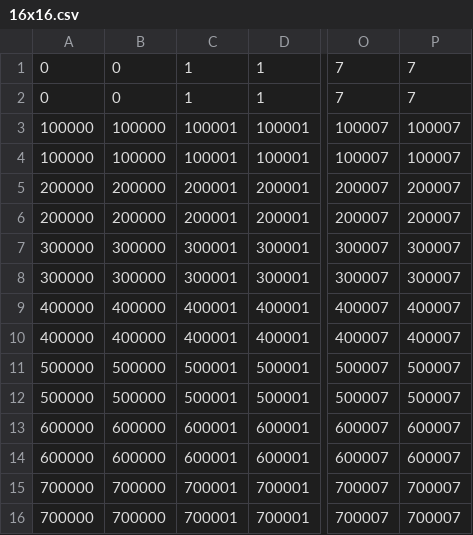
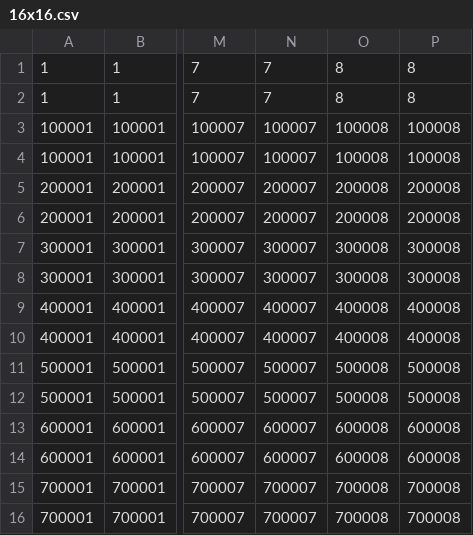
Before and after one commit to mmore500/cmse-822-project, a CSV file: layouts/16x16.csv, drawn as a sheet; only a part is shown, gaps mark what is left out; removed rows and columns are numbered as before the commit, all else as after; the diff names each change by its address in the sheet, - before the commit and + after, or states it on an @@ line.

```diff
--- a/layouts/16x16.csv
+++ b/layouts/16x16.csv
-column A, rows 1-16: 0 | 0 | 100000 | 100000 | 200000 | 200000 | 300000 | 300000 | 400000 | 400000 | 500000 | 500000 | 600000 | 600000 | 700000 | 700000
-column B, rows 1-16: 0 | 0 | 100000 | 100000 | 200000 | 200000 | 300000 | 300000 | 400000 | 400000 | 500000 | 500000 | 600000 | 600000 | 700000 | 700000
+column O, rows 1-16: 8 | 8 | 100008 | 100008 | 200008 | 200008 | 300008 | 300008 | 400008 | 400008 | 500008 | 500008 | 600008 | 600008 | 700008 | 700008
+column P, rows 1-16: 8 | 8 | 100008 | 100008 | 200008 | 200008 | 300008 | 300008 | 400008 | 400008 | 500008 | 500008 | 600008 | 600008 | 700008 | 700008
```
Also changed, not shown: 19 other files.
